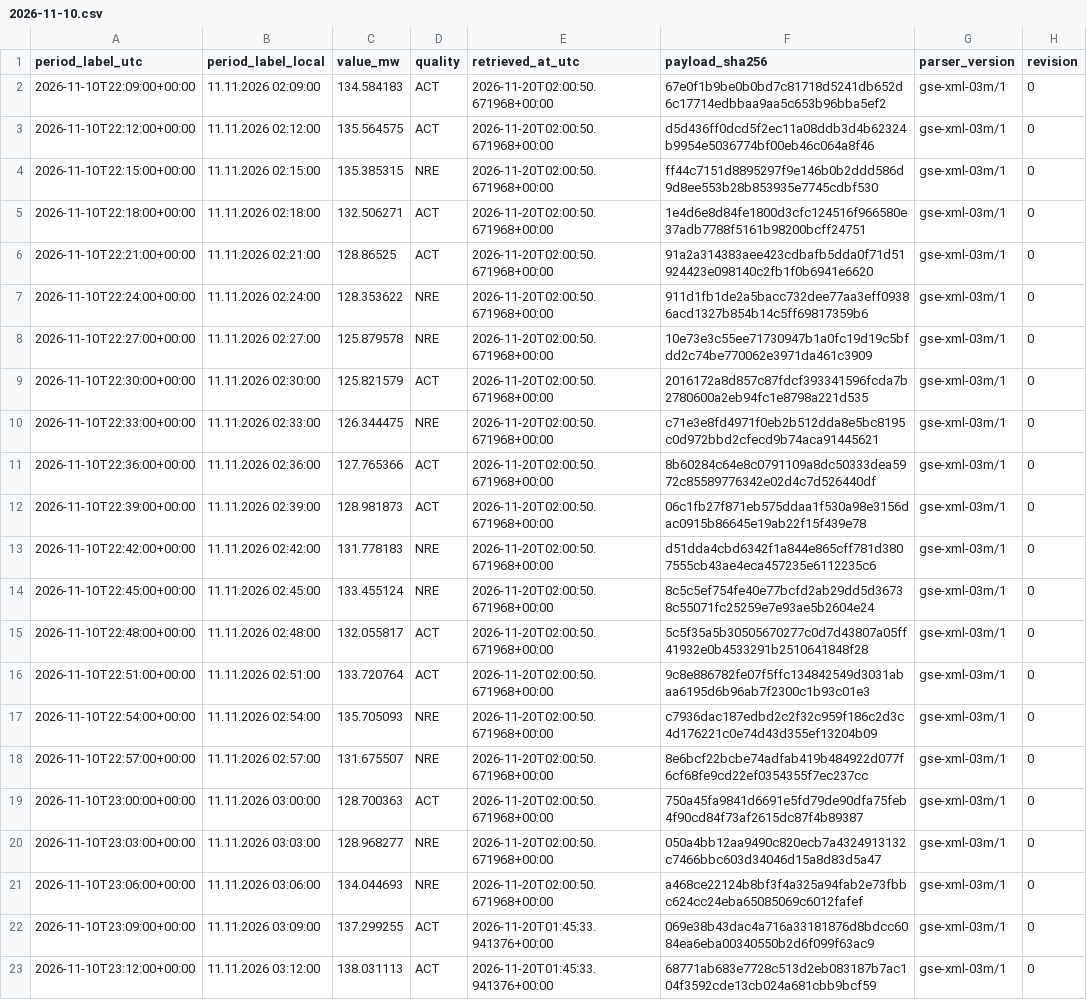
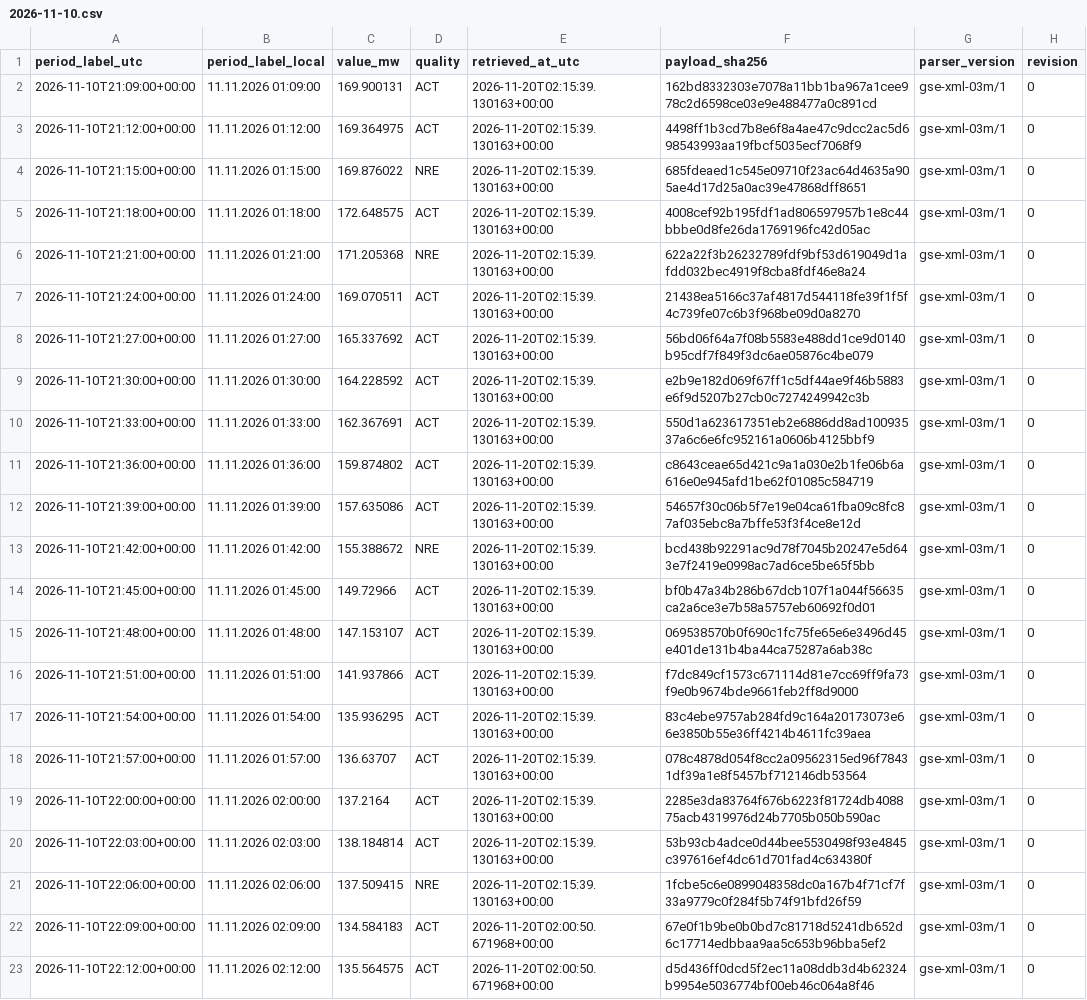
Before and after one commit to GiorgiKhorbaladze/Georgia-WindCast, a CSV file: gse/2026/11/2026-11-10.csv, drawn as a sheet; only a part is shown; the shorter side is filled out with more unchanged rows; the diff names each change by its address in the sheet, - before the commit and + after, or states it on an @@ line.

```diff
--- a/gse/2026/11/2026-11-10.csv
+++ b/gse/2026/11/2026-11-10.csv
+row 2: 2026-11-10T21:09:00+00:00 | 11.11.2026 01:09:00 | 169.900131 | ACT | 2026-11-20T02:15:39.130163+00:00 | 162bd8332303e7078a11bb1ba967a1cee978c2d6598ce03e9e488477a0c891cd | gse-xml-03m/1 | 0
+row 3: 2026-11-10T21:12:00+00:00 | 11.11.2026 01:12:00 | 169.364975 | ACT | 2026-11-20T02:15:39.130163+00:00 | 4498ff1b3cd7b8e6f8a4ae47c9dcc2ac5d698543993aa19fbcf5035ecf7068f9 | gse-xml-03m/1 | 0
+row 4: 2026-11-10T21:15:00+00:00 | 11.11.2026 01:15:00 | 169.876022 | NRE | 2026-11-20T02:15:39.130163+00:00 | 685fdeaed1c545e09710f23ac64d4635a905ae4d17d25a0ac39e47868dff8651 | gse-xml-03m/1 | 0
+row 5: 2026-11-10T21:18:00+00:00 | 11.11.2026 01:18:00 | 172.648575 | ACT | 2026-11-20T02:15:39.130163+00:00 | 4008cef92b195fdf1ad806597957b1e8c44bbbe0d8fe26da1769196fc42d05ac | gse-xml-03m/1 | 0
+row 6: 2026-11-10T21:21:00+00:00 | 11.11.2026 01:21:00 | 171.205368 | NRE | 2026-11-20T02:15:39.130163+00:00 | 622a22f3b26232789fdf9bf53d619049d1afdd032bec4919f8cba8fdf46e8a24 | gse-xml-03m/1 | 0
+row 7: 2026-11-10T21:24:00+00:00 | 11.11.2026 01:24:00 | 169.070511 | ACT | 2026-11-20T02:15:39.130163+00:00 | 21438ea5166c37af4817d544118fe39f1f5f4c739fe07c6b3f968be09d0a8270 | gse-xml-03m/1 | 0
+row 8: 2026-11-10T21:27:00+00:00 | 11.11.2026 01:27:00 | 165.337692 | ACT | 2026-11-20T02:15:39.130163+00:00 | 56bd06f64a7f08b5583e488dd1ce9d0140b95cdf7f849f3dc6ae05876c4be079 | gse-xml-03m/1 | 0
+row 9: 2026-11-10T21:30:00+00:00 | 11.11.2026 01:30:00 | 164.228592 | ACT | 2026-11-20T02:15:39.130163+00:00 | e2b9e182d069f67ff1c5df44ae9f46b5883e6f9d5207b27cb0c7274249942c3b | gse-xml-03m/1 | 0
+row 10: 2026-11-10T21:33:00+00:00 | 11.11.2026 01:33:00 | 162.367691 | ACT | 2026-11-20T02:15:39.130163+00:00 | 550d1a623617351eb2e6886dd8ad10093537a6c6e6fc952161a0606b4125bbf9 | gse-xml-03m/1 | 0
+row 11: 2026-11-10T21:36:00+00:00 | 11.11.2026 01:36:00 | 159.874802 | ACT | 2026-11-20T02:15:39.130163+00:00 | c8643ceae65d421c9a1a030e2b1fe06b6a616e0e945afd1be62f01085c584719 | gse-xml-03m/1 | 0
+row 12: 2026-11-10T21:39:00+00:00 | 11.11.2026 01:39:00 | 157.635086 | ACT | 2026-11-20T02:15:39.130163+00:00 | 54657f30c06b5f7e19e04ca61fba09c8fc87af035ebc8a7bffe53f3f4ce8e12d | gse-xml-03m/1 | 0
+row 13: 2026-11-10T21:42:00+00:00 | 11.11.2026 01:42:00 | 155.388672 | NRE | 2026-11-20T02:15:39.130163+00:00 | bcd438b92291ac9d78f7045b20247e5d643e7f2419e0998ac7ad6ce5be65f5bb | gse-xml-03m/1 | 0
+row 14: 2026-11-10T21:45:00+00:00 | 11.11.2026 01:45:00 | 149.72966 | ACT | 2026-11-20T02:15:39.130163+00:00 | bf0b47a34b286b67dcb107f1a044f56635ca2a6ce3e7b58a5757eb60692f0d01 | gse-xml-03m/1 | 0
+row 15: 2026-11-10T21:48:00+00:00 | 11.11.2026 01:48:00 | 147.153107 | ACT | 2026-11-20T02:15:39.130163+00:00 | 069538570b0f690c1fc75fe65e6e3496d45e401de131b4ba44ca75287a6ab38c | gse-xml-03m/1 | 0
+row 16: 2026-11-10T21:51:00+00:00 | 11.11.2026 01:51:00 | 141.937866 | ACT | 2026-11-20T02:15:39.130163+00:00 | f7dc849cf1573c671114d81e7cc69ff9fa73f9e0b9674bde9661feb2ff8d9000 | gse-xml-03m/1 | 0
+row 17: 2026-11-10T21:54:00+00:00 | 11.11.2026 01:54:00 | 135.936295 | ACT | 2026-11-20T02:15:39.130163+00:00 | 83c4ebe9757ab284fd9c164a20173073e66e3850b55e36ff4214b4611fc39aea | gse-xml-03m/1 | 0
+row 18: 2026-11-10T21:57:00+00:00 | 11.11.2026 01:57:00 | 136.63707 | ACT | 2026-11-20T02:15:39.130163+00:00 | 078c4878d054f8cc2a09562315ed96f78431df39a1e8f5457bf712146db53564 | gse-xml-03m/1 | 0
+row 19: 2026-11-10T22:00:00+00:00 | 11.11.2026 02:00:00 | 137.2164 | ACT | 2026-11-20T02:15:39.130163+00:00 | 2285e3da83764f676b6223f81724db408875acb4319976d24b7705b050b590ac | gse-xml-03m/1 | 0
+row 20: 2026-11-10T22:03:00+00:00 | 11.11.2026 02:03:00 | 138.184814 | ACT | 2026-11-20T02:15:39.130163+00:00 | 53b93cb4adce0d44bee5530498f93e4845c397616ef4dc61d701fad4c634380f | gse-xml-03m/1 | 0
+row 21: 2026-11-10T22:06:00+00:00 | 11.11.2026 02:06:00 | 137.509415 | NRE | 2026-11-20T02:15:39.130163+00:00 | 1fcbe5c6e0899048358dc0a167b4f71cf7f33a9779c0f284f5b74f91bfd26f59 | gse-xml-03m/1 | 0
```
Also changed, not shown: balance/2026/11/2026-11-20.csv, gse/2026/11/2026-11-20.csv, 3 other files.
